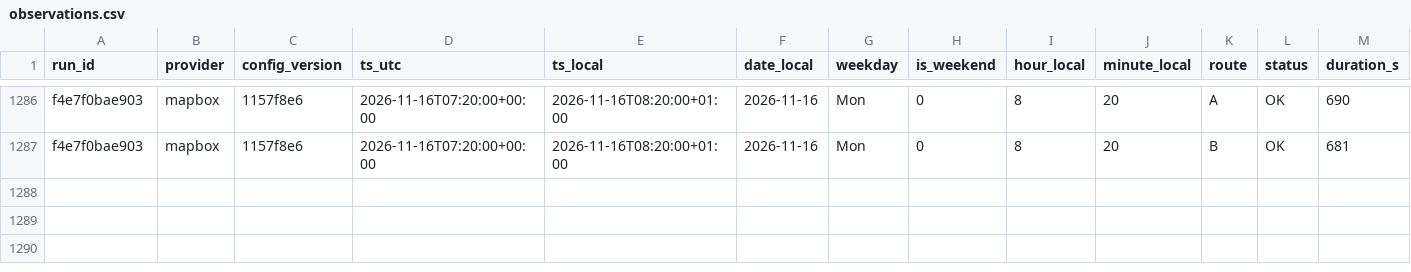
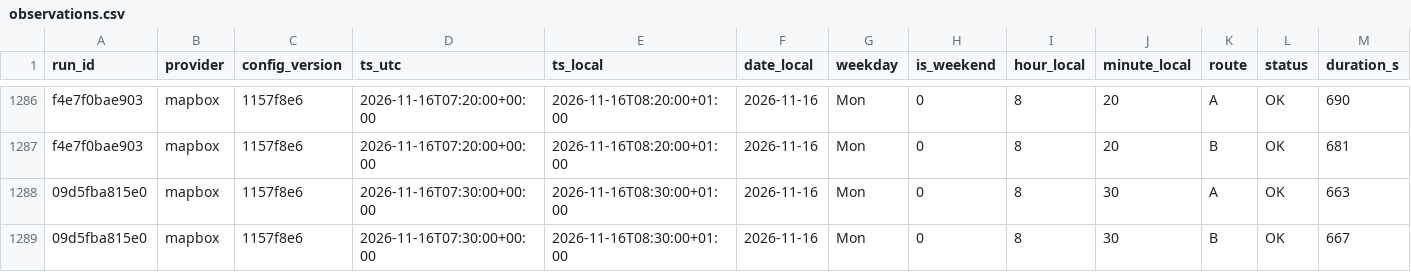
Before and after one commit to AngeloRules/route-data, a CSV file: data/observations.csv, drawn as a sheet; only a part is shown, gaps mark what is left out; rows hold the shown columns only; the diff names each change by its address in the sheet, - before the commit and + after, or states it on an @@ line.

Commit message:
Log travel times 2026-11-16T08:30+0100

```diff
--- a/data/observations.csv
+++ b/data/observations.csv
+row 1288: 09d5fba815e0 | mapbox | 1157f8e6 | 2026-11-16T07:30:00+00:00 | 2026-11-16T08:30:00+01:00 | 2026-11-16 | Mon | 0 | 8 | 30 | A | OK | 663
+row 1289: 09d5fba815e0 | mapbox | 1157f8e6 | 2026-11-16T07:30:00+00:00 | 2026-11-16T08:30:00+01:00 | 2026-11-16 | Mon | 0 | 8 | 30 | B | OK | 667
```
